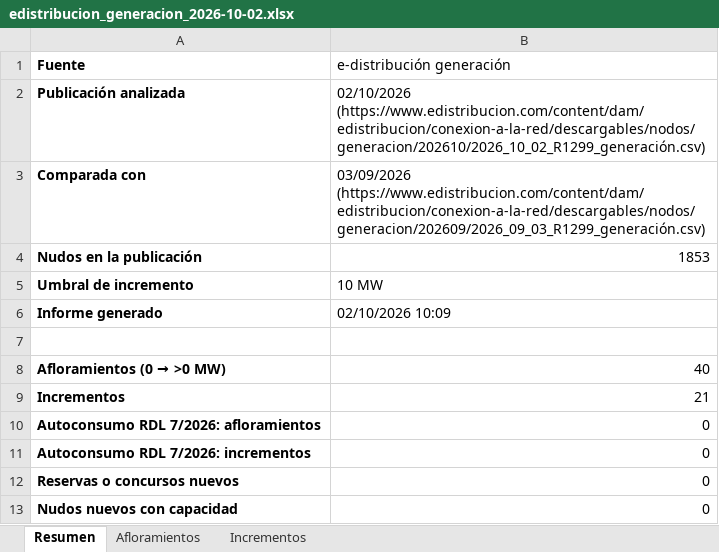
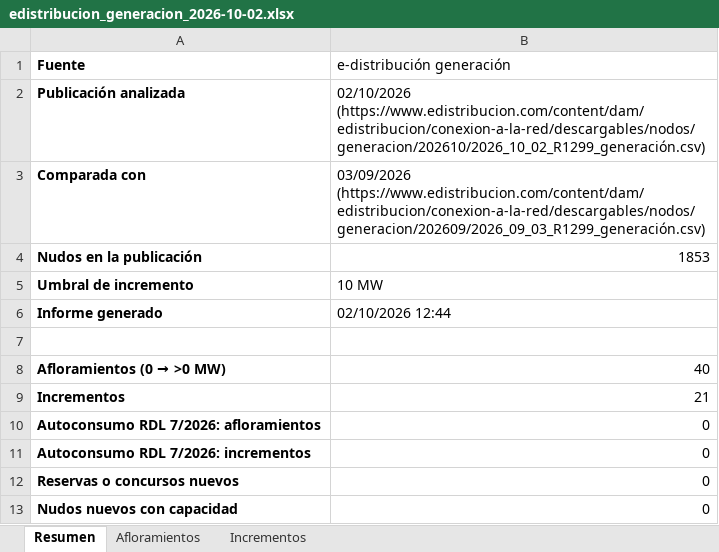
Before and after one commit to PabloT16/vigilancia-capacidades, an Excel workbook: docs/informes/edistribucion_generacion_2026-10-02.xlsx, sheet Resumen, drawn as a sheet; values as stored, in another font and other column widths than the file's, no borders; the diff names each change by its address in the sheet, - before the commit and + after, or states it on an @@ line.

```diff
--- a/docs/informes/edistribucion_generacion_2026-10-02.xlsx (sheet Resumen)
+++ b/docs/informes/edistribucion_generacion_2026-10-02.xlsx (sheet Resumen)
-B6 (e-distribución generación): 02/10/2026 10:09
+B6 (e-distribución generación): 02/10/2026 12:44
```
Also changed, not shown: docs/informes/edistribucion_demanda_2026-10-02.xlsx, 5 other files.
